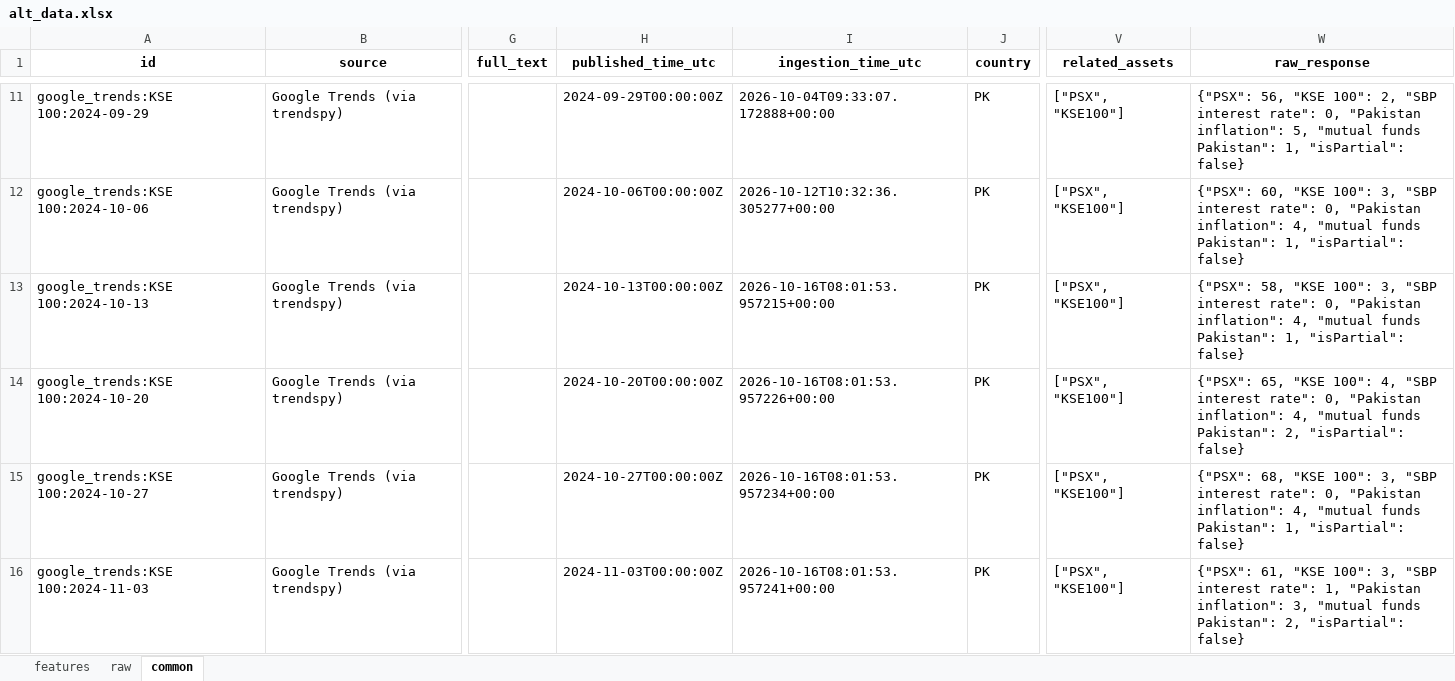
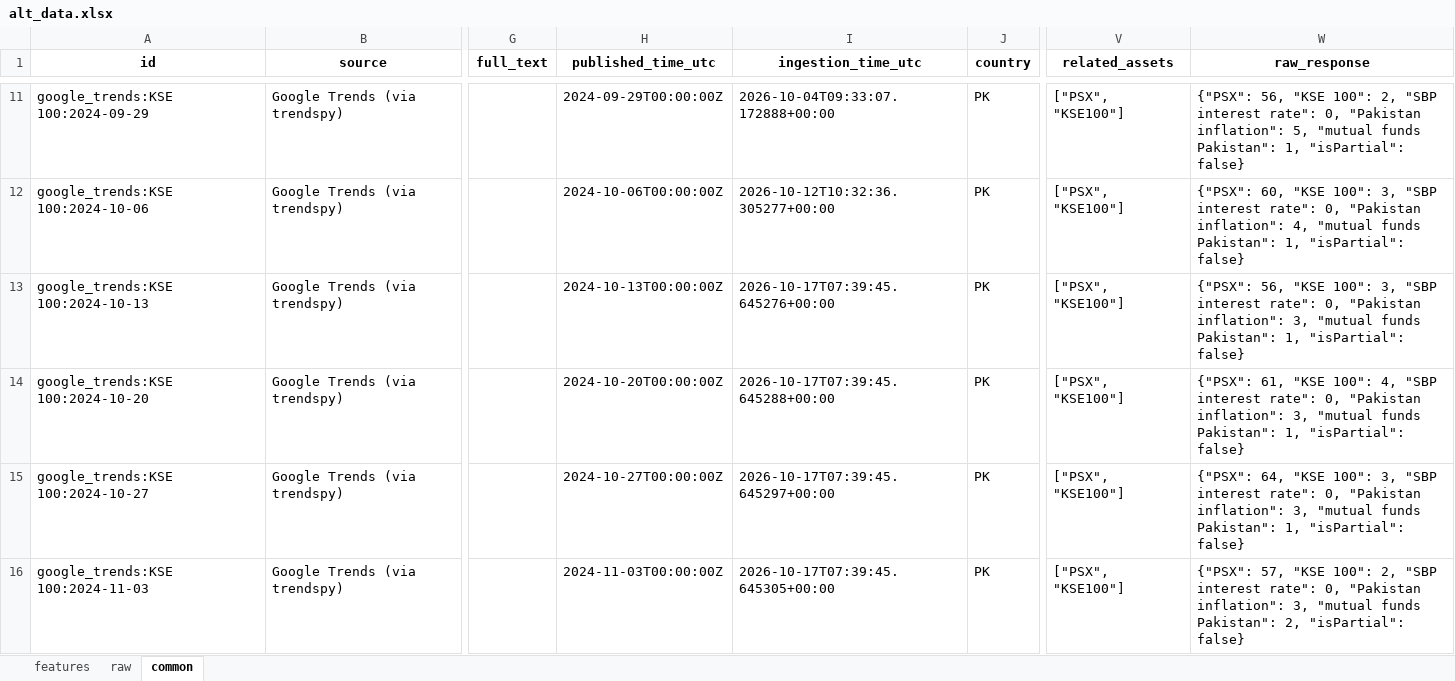
Before and after one commit to Alphaworkss/Fund-Forge, an Excel workbook: Google_Trends_Pipeline/alt_data.xlsx, sheet common, drawn as a sheet; only a part is shown, gaps mark what is left out; values as stored, in another font and other column widths than the file's, no borders; the diff covers the shown part only; the diff names each change by its address in the sheet, - before the commit and + after, or states it on an @@ line.

```diff
--- a/Google_Trends_Pipeline/alt_data.xlsx (sheet common)
+++ b/Google_Trends_Pipeline/alt_data.xlsx (sheet common)
-I13 (ingestion_time_utc): 2026-10-16T08:01:53.957215+00:00
+I13 (ingestion_time_utc): 2026-10-17T07:39:45.645276+00:00
-W13 (raw_response): {"PSX": 58, "KSE 100": 3, "SBP interest rate": 0, "Pakistan inflation": 4, "mutual funds…
+W13 (raw_response): {"PSX": 56, "KSE 100": 3, "SBP interest rate": 0, "Pakistan inflation": 3, "mutual funds…
-I14 (ingestion_time_utc): 2026-10-16T08:01:53.957226+00:00
+I14 (ingestion_time_utc): 2026-10-17T07:39:45.645288+00:00
-W14 (raw_response): {"PSX": 65, "KSE 100": 4, "SBP interest rate": 0, "Pakistan inflation": 4, "mutual funds Pakistan": 2, "isPartial": false}
+W14 (raw_response): {"PSX": 61, "KSE 100": 4, "SBP interest rate": 0, "Pakistan inflation": 3, "mutual funds Pakistan": 1, "isPartial": false}
-I15 (ingestion_time_utc): 2026-10-16T08:01:53.957234+00:00
+I15 (ingestion_time_utc): 2026-10-17T07:39:45.645297+00:00
-W15 (raw_response): {"PSX": 68, "KSE 100": 3, "SBP interest rate": 0, "Pakistan inflation": 4, "mutual funds…
+W15 (raw_response): {"PSX": 64, "KSE 100": 3, "SBP interest rate": 0, "Pakistan inflation": 3, "mutual funds…
-I16 (ingestion_time_utc): 2026-10-16T08:01:53.957241+00:00
+I16 (ingestion_time_utc): 2026-10-17T07:39:45.645305+00:00
-W16 (raw_response): {"PSX": 61, "KSE 100": 3, "SBP interest rate": 1, "Pakistan inflation":…
+W16 (raw_response): {"PSX": 57, "KSE 100": 2, "SBP interest rate": 0, "Pakistan inflation":…
```
Also changed, not shown: 1037 edited cells elsewhere in this sheet, sheet features, sheet raw, 1 other file.
